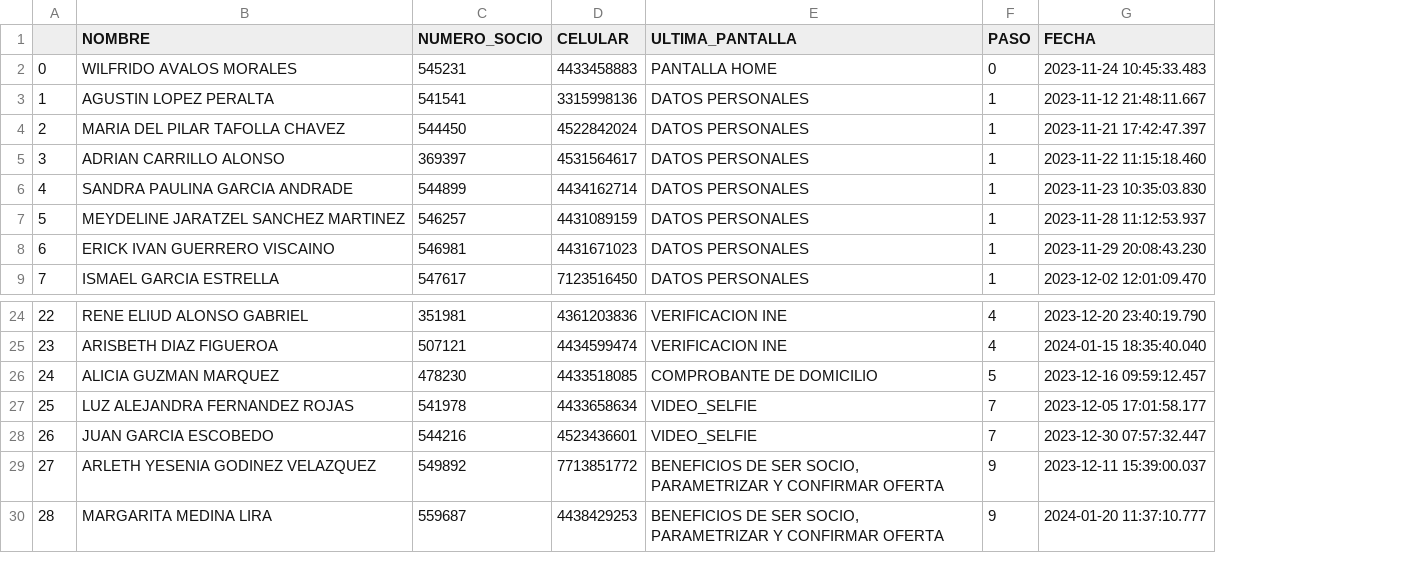
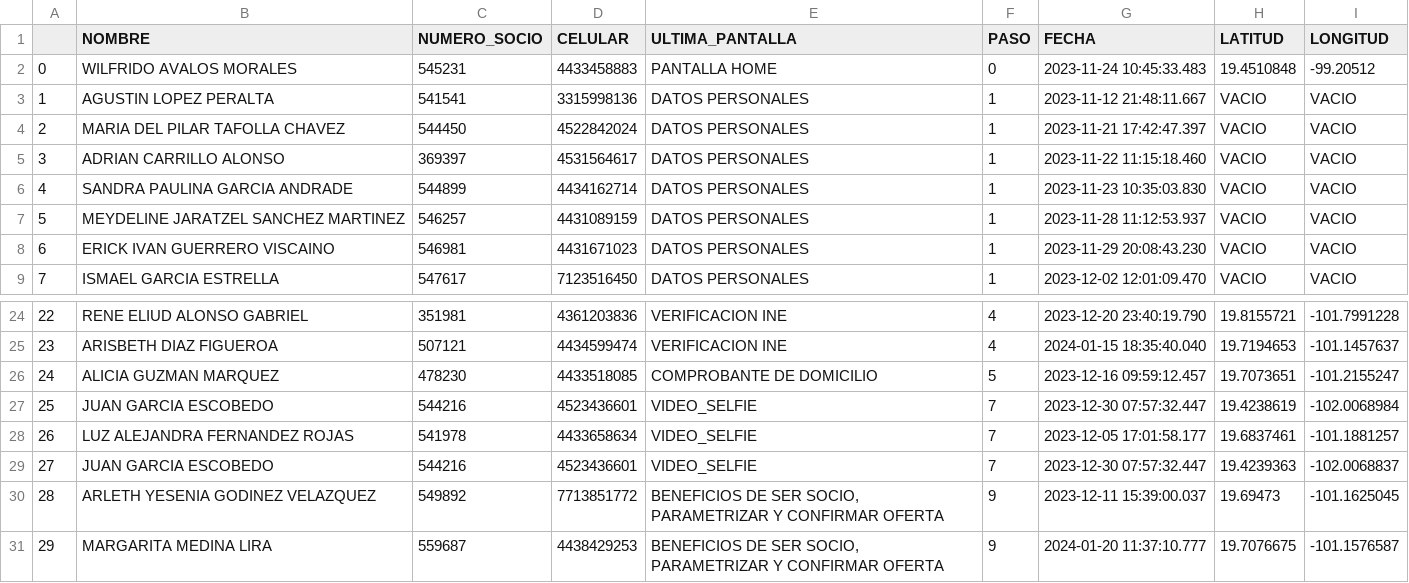
Before and after one commit to ARTURO4241/CMV_ACTIVACASH_2, a CSV file: EN PROCESO.csv, drawn as a sheet; only a part is shown, gaps mark what is left out; addresses are those after the commit; the diff names each change by its address in the sheet, - before the commit and + after, or states it on an @@ line.

```diff
--- a/EN PROCESO.csv
+++ b/EN PROCESO.csv
+column H (LATITUD), rows 2-9: 19.4510848 | VACIO | VACIO | VACIO | VACIO | VACIO | VACIO | VACIO; rows 24-26: 19.8155721 | 19.7194653 | 19.7073651; rows 28-31: 19.6837461 | 19.4239363 | 19.69473 | 19.7076675
+column I (LONGITUD), rows 2-9: -99.20512 | VACIO | VACIO | VACIO | VACIO | VACIO | VACIO | VACIO; rows 24-26: -101.7991228 | -101.1457637 | -101.2155247; rows 28-31: -101.1881257 | -102.0068837 | -101.1625045 | -101.1576587
+row 27: 25 | JUAN GARCIA ESCOBEDO | 544216 | 4523436601 | VIDEO_SELFIE | 7 | 2023-12-30 07:57:32.447 | 19.4238619 | -102.0068984
@@ column A renumbered from row 28 down @@
```
Also changed, not shown: APROBADOS.csv, 1 other file.
